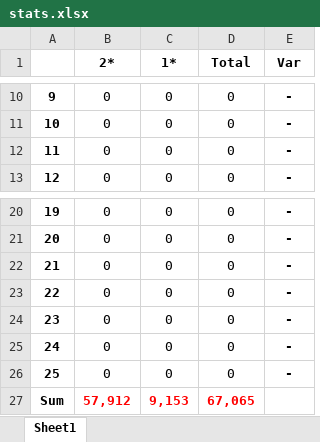
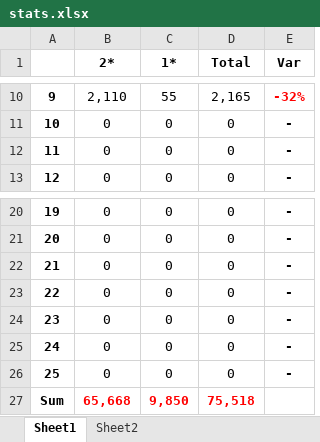
Before and after one commit to andrerfcsantos/Advent-Of-Code, an Excel workbook: others/stats.xlsx, sheet Sheet1, drawn as a sheet; only a part is shown, gaps mark what is left out; values as stored, in another font and other column widths than the file's, no borders; charts and pictures not drawn; the diff covers the shown part only; the diff names each change by its address in the sheet, - before the commit and + after, or states it on an @@ line.

```diff
--- a/others/stats.xlsx (sheet Sheet1)
+++ b/others/stats.xlsx (sheet Sheet1)
+sheet tab: Sheet2
-B10 (2*): 0
+B10 (2*): 2,110
-C10 (1*): 0
+C10 (1*): 55
-D10 (Total): 0
+D10 (Total): 2,165
-E10 (Var): -
+E10 (Var): -32%
-E10 text colour: black
+E10 text colour: #FF0000
-B27 (2*): 57,912
+B27 (2*): 65,668
-C27 (1*): 9,153
+C27 (1*): 9,850
-D27 (Total): 67,065
+D27 (Total): 75,518
```
Also changed, not shown: 31 edited cells elsewhere in this sheet, charts or pictures, 3 other files.
